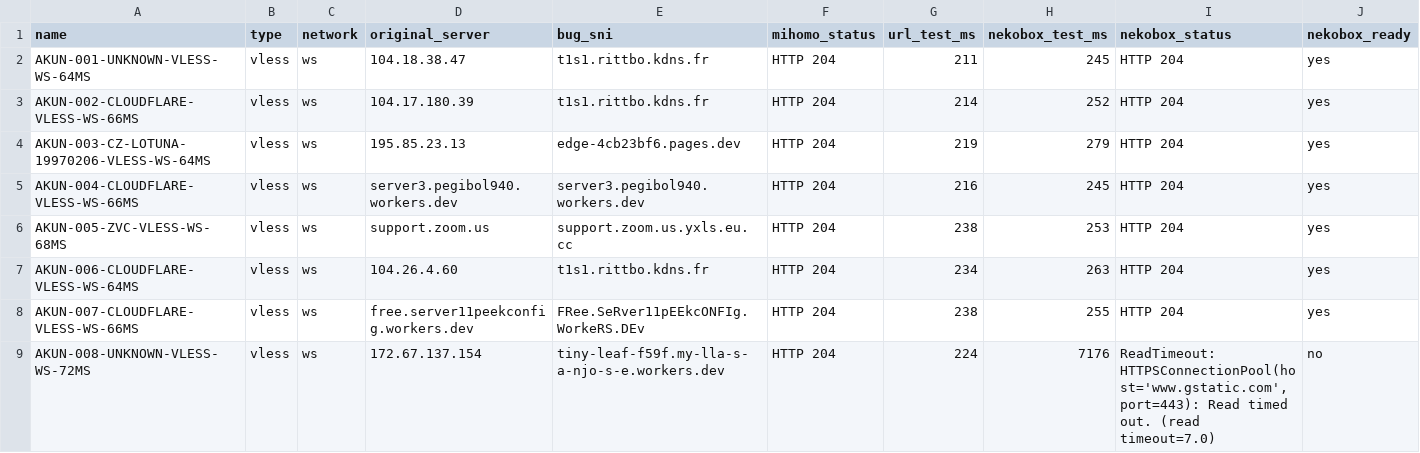
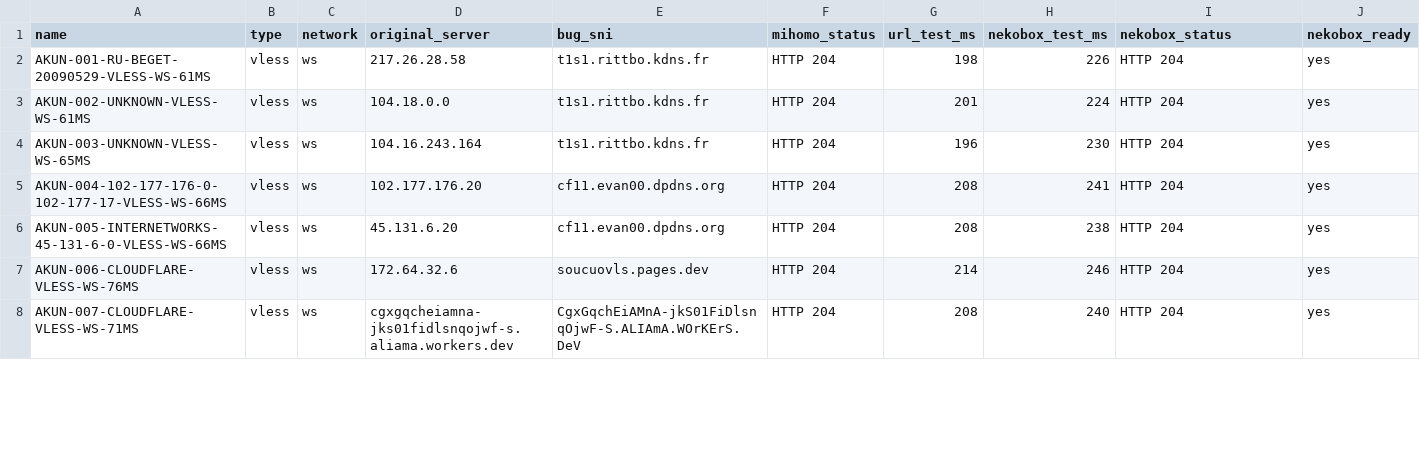
Before and after one commit to adiorany3/ConvertYAML, a CSV file: nekobox_test_report.csv, drawn as a sheet; only a part is shown; the diff covers the shown part only.

```diff
--- a/nekobox_test_report.csv
+++ b/nekobox_test_report.csv
@@ -1,9 +1,8 @@
 name,type,network,original_server,bug_sni,mihomo_status,url_test_ms,nekobox_test_ms,nekobox_status,nekobox_ready
-AKUN-001-UNKNOWN-VLESS-WS-64MS,vless,ws,104.18.38.47,t1s1.rittbo.kdns.fr,HTTP 204,211,245,HTTP 204,yes
-AKUN-002-CLOUDFLARE-VLESS-WS-66MS,vless,ws,104.17.180.39,t1s1.rittbo.kdns.fr,HTTP 204,214,252,HTTP 204,yes
-AKUN-003-CZ-LOTUNA-19970206-VLESS-WS-64MS,vless,ws,195.85.23.13,edge-4cb23bf6.pages.dev,HTTP 204,219,279,HTTP 204,yes
-AKUN-004-CLOUDFLARE-VLESS-WS-66MS,vless,ws,server3.pegibol940.workers.dev,server3.pegibol940.workers.dev,HTTP 204,216,245,HTTP 204,yes
-AKUN-005-ZVC-VLESS-WS-68MS,vless,ws,support.zoom.us,support.zoom.us.yxls.eu.cc,HTTP 204,238,253,HTTP 204,yes
-AKUN-006-CLOUDFLARE-VLESS-WS-64MS,vless,ws,104.26.4.60,t1s1.rittbo.kdns.fr,HTTP 204,234,263,HTTP 204,yes
-AKUN-007-CLOUDFLARE-VLESS-WS-66MS,vless,ws,free.server11peekconfig.workers.dev,FRee.SeRver11pEEkcONFIg.WorkeRS.DEv,HTTP 204,238,255,HTTP 204,yes
-AKUN-008-UNKNOWN-VLESS-WS-72MS,vless,ws,172.67.137.154,tiny-leaf-f59f.my-lla-s-a-njo-s-e.workers.dev,HTTP 204,224,7176,"ReadTimeout: HTTPSConnectionPool(host='www.gstatic.com', port=443): Read timed out. (read timeout=7.0)",no
+AKUN-001-RU-BEGET-20090529-VLESS-WS-61MS,vless,ws,217.26.28.58,t1s1.rittbo.kdns.fr,HTTP 204,198,226,HTTP 204,yes
+AKUN-002-UNKNOWN-VLESS-WS-61MS,vless,ws,104.18.0.0,t1s1.rittbo.kdns.fr,HTTP 204,201,224,HTTP 204,yes
+AKUN-003-UNKNOWN-VLESS-WS-65MS,vless,ws,104.16.243.164,t1s1.rittbo.kdns.fr,HTTP 204,196,230,HTTP 204,yes
+AKUN-004-102-177-176-0-102-177-17-VLESS-WS-66MS,vless,ws,102.177.176.20,cf11.evan00.dpdns.org,HTTP 204,208,241,HTTP 204,yes
+AKUN-005-INTERNETWORKS-45-131-6-0-VLESS-WS-66MS,vless,ws,45.131.6.20,cf11.evan00.dpdns.org,HTTP 204,208,238,HTTP 204,yes
+AKUN-006-CLOUDFLARE-VLESS-WS-76MS,vless,ws,172.64.32.6,soucuovls.pages.dev,HTTP 204,214,246,HTTP 204,yes
+AKUN-007-CLOUDFLARE-VLESS-WS-71MS,vless,ws,cgxgqcheiamna-jks01fidlsnqojwf-s.aliama.workers.dev,CgxGqchEiAMnA-jkS01FiDlsnqOjwF-S.ALIAmA.WOrKErS.DeV,HTTP 204,208,240,HTTP 204,yes
```
Also changed, not shown: 15 edited cells elsewhere in this file, openclash_auto_report.csv, urltest_report.csv, 10 other files.
